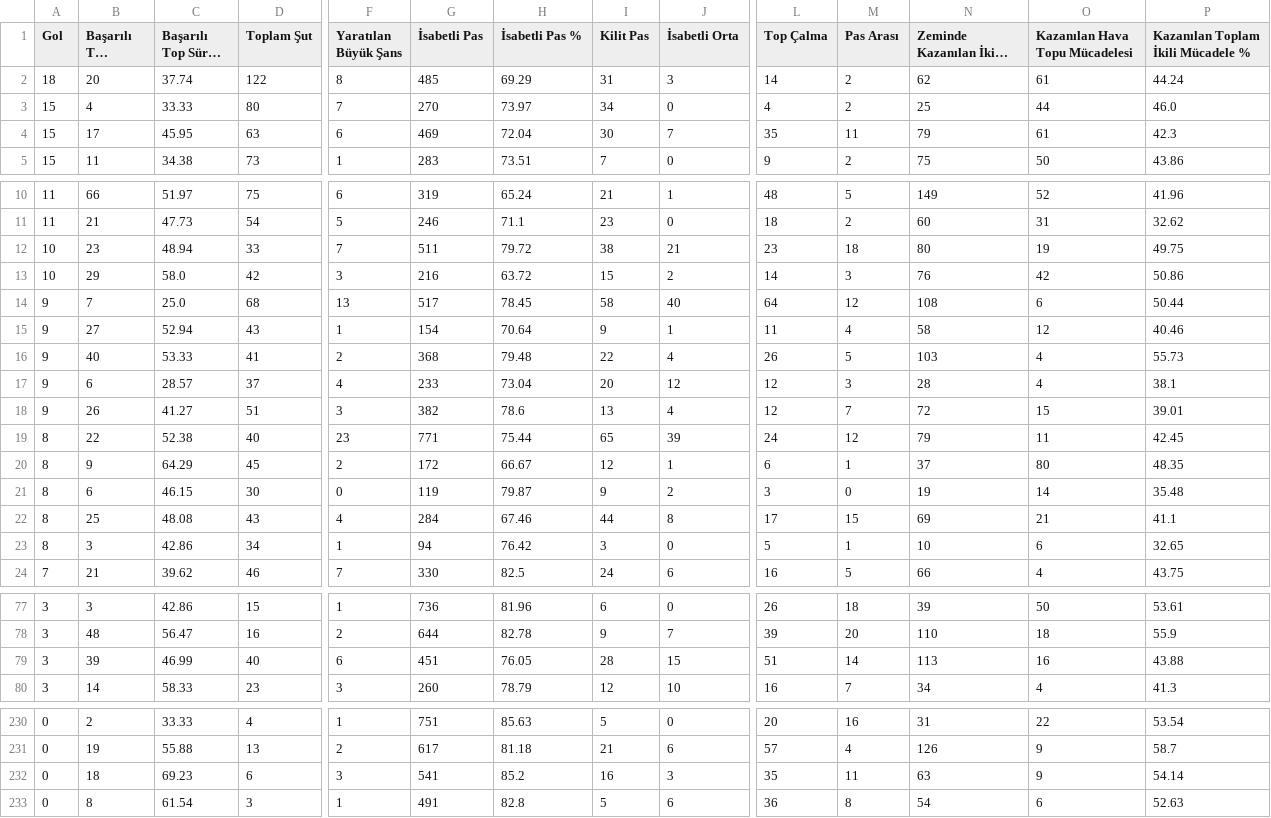
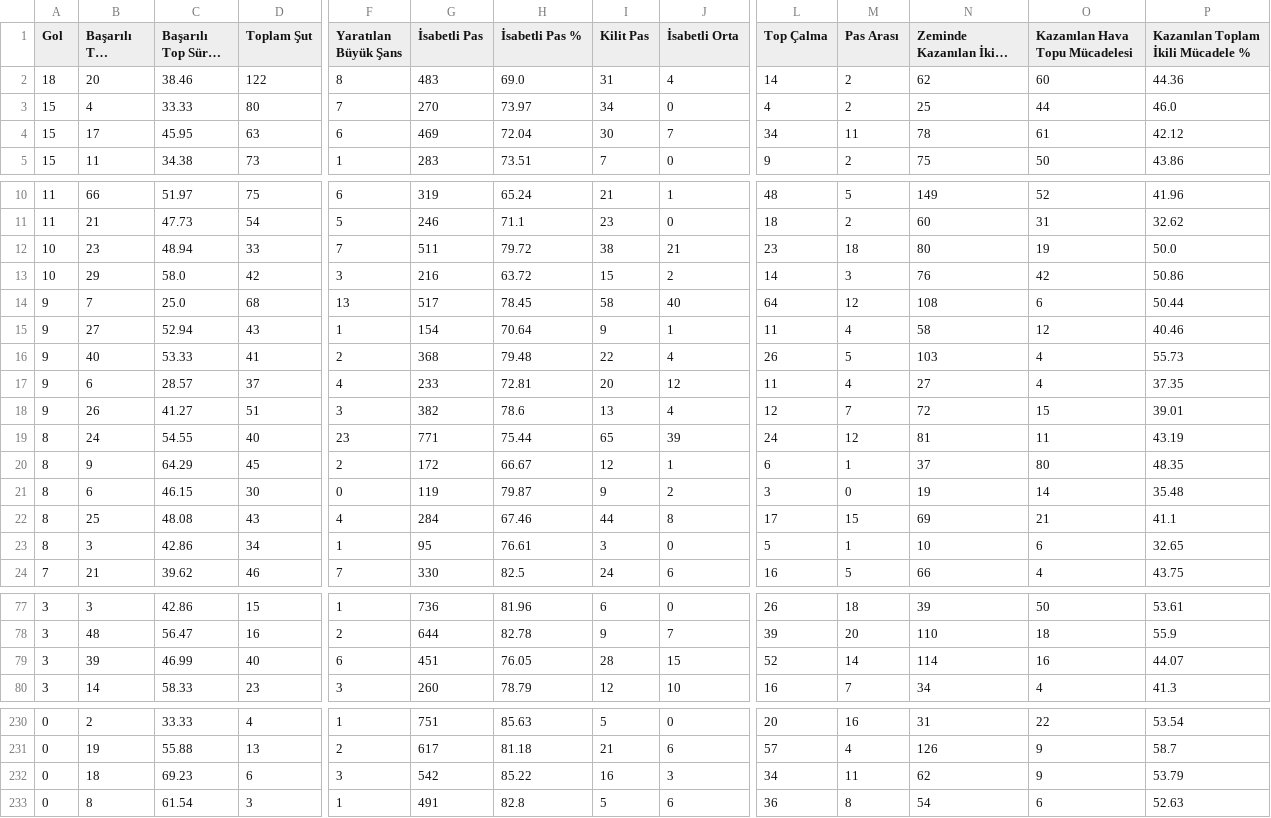
Before and after one commit to scatterradarcsv/csv_scatter_radar_total_noPos, a CSV file: midfielders.csv, drawn as a sheet; only a part is shown, gaps mark what is left out; long unchanged cells end in …; the diff covers the shown part only; the diff names each change by its address in the sheet, - before the commit and + after, or states it on an @@ line.

Commit message:
Updated midfielders.csv

```diff
--- a/midfielders.csv
+++ b/midfielders.csv
-C2 (Başarılı Top Sürme %): 37.74
+C2 (Başarılı Top Sürme %): 38.46
-G2 (İsabetli Pas): 485
+G2 (İsabetli Pas): 483
-H2 (İsabetli Pas %): 69.29
+H2 (İsabetli Pas %): 69.0
-J2 (İsabetli Orta): 3
+J2 (İsabetli Orta): 4
-O2 (Kazanılan Hava Topu Mücadelesi): 61
+O2 (Kazanılan Hava Topu Mücadelesi): 60
-P2: 44.24
+P2: 44.36
-L4 (Top Çalma): 35
+L4 (Top Çalma): 34
-N4 (Zeminde Kazanılan İkili Mücadele): 79
+N4 (Zeminde Kazanılan İkili Mücadele): 78
-P4: 42.3
+P4: 42.12
-P12: 49.75
+P12: 50.0
-H17 (İsabetli Pas %): 73.04
+H17 (İsabetli Pas %): 72.81
-L17 (Top Çalma): 12
+L17 (Top Çalma): 11
-M17 (Pas Arası): 3
+M17 (Pas Arası): 4
-N17 (Zeminde Kazanılan İkili Mücadele): 28
+N17 (Zeminde Kazanılan İkili Mücadele): 27
-P17: 38.1
+P17: 37.35
-B19 (Başarılı Top Sürme): 22
+B19 (Başarılı Top Sürme): 24
-C19 (Başarılı Top Sürme %): 52.38
+C19 (Başarılı Top Sürme %): 54.55
-N19 (Zeminde Kazanılan İkili Mücadele): 79
+N19 (Zeminde Kazanılan İkili Mücadele): 81
-P19: 42.45
+P19: 43.19
-G23 (İsabetli Pas): 94
+G23 (İsabetli Pas): 95
-H23 (İsabetli Pas %): 76.42
+H23 (İsabetli Pas %): 76.61
-L79 (Top Çalma): 51
+L79 (Top Çalma): 52
-N79 (Zeminde Kazanılan İkili Mücadele): 113
+N79 (Zeminde Kazanılan İkili Mücadele): 114
-P79: 43.88
+P79: 44.07
-G232 (İsabetli Pas): 541
+G232 (İsabetli Pas): 542
-H232 (İsabetli Pas %): 85.2
+H232 (İsabetli Pas %): 85.22
-L232 (Top Çalma): 35
+L232 (Top Çalma): 34
-N232 (Zeminde Kazanılan İkili Mücadele): 63
+N232 (Zeminde Kazanılan İkili Mücadele): 62
-P232: 54.14
+P232: 53.79
```
Also changed, not shown: 21 edited cells elsewhere in this file.
